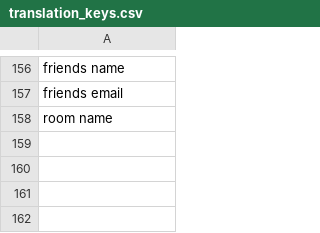
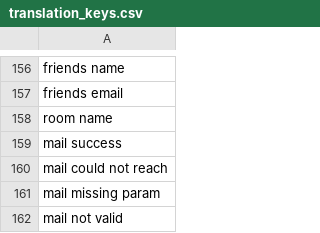
Before and after one commit to roycruiming/greenifyAlkmaar, a CSV file: Basic movement/Assets/Resources/TranslationFiles/translation_keys.csv, drawn as a sheet; only a part is shown, gaps mark what is left out; the diff names each change by its address in the sheet, - before the commit and + after, or states it on an @@ line.

```diff
--- a/Basic movement/Assets/Resources/TranslationFiles/translation_keys.csv
+++ b/Basic movement/Assets/Resources/TranslationFiles/translation_keys.csv
+row 159: mail success
+row 160: mail could not reach
+row 161: mail missing param
+row 162: mail not valid
```
Also changed, not shown: Basic movement/Assets/Resources/TranslationFiles/Languages/english.csv, Basic movement/Assets/Resources/TranslationFiles/Languages/nederlands.csv, 4 other files.
